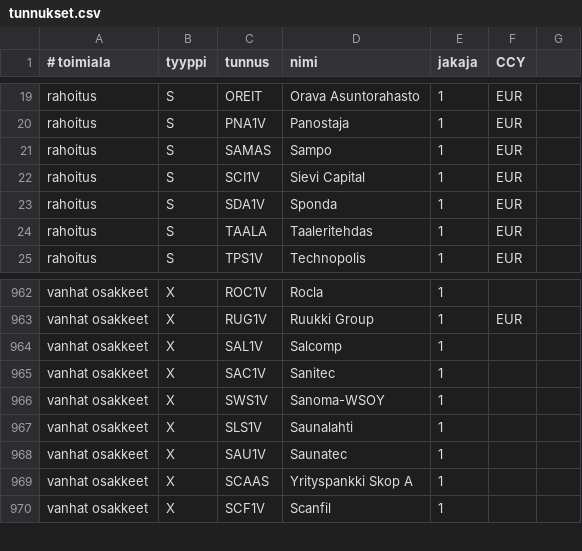
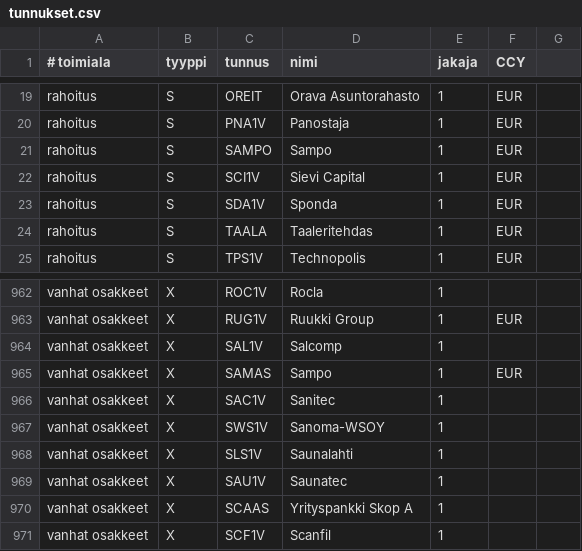
Before and after one commit to skarna1/javaportfolio, a CSV file: etc/tunnukset.csv, drawn as a sheet; only a part is shown, gaps mark what is left out.

Commit message:
Update Sampo ticker

```diff
--- a/etc/tunnukset.csv
+++ b/etc/tunnukset.csv
@@ -20,3 +20,3 @@ rahoitus ; S ; OREIT ; Orava Asuntorahasto ; 1 ; EUR
 rahoitus ; S ; PNA1V ; Panostaja ; 1 ; EUR
-rahoitus ; S ; SAMAS ; Sampo ; 1 ; EUR
+rahoitus ; S ; SAMPO ; Sampo ; 1 ; EUR
 rahoitus ; S ; SCI1V ; Sievi Capital ; 1 ; EUR
@@ -964,2 +964,3 @@ vanhat osakkeet ; X ; RUG1V ; Ruukki Group ; 1 ; EUR
 vanhat osakkeet ; X ; SAL1V ; Salcomp ; 1
+vanhat osakkeet ; X ; SAMAS ; Sampo ; 1 ; EUR
 vanhat osakkeet ; X ; SAC1V ; Sanitec ; 1
```
Also changed, not shown: etc/muutokset.csv, 1 other file.
